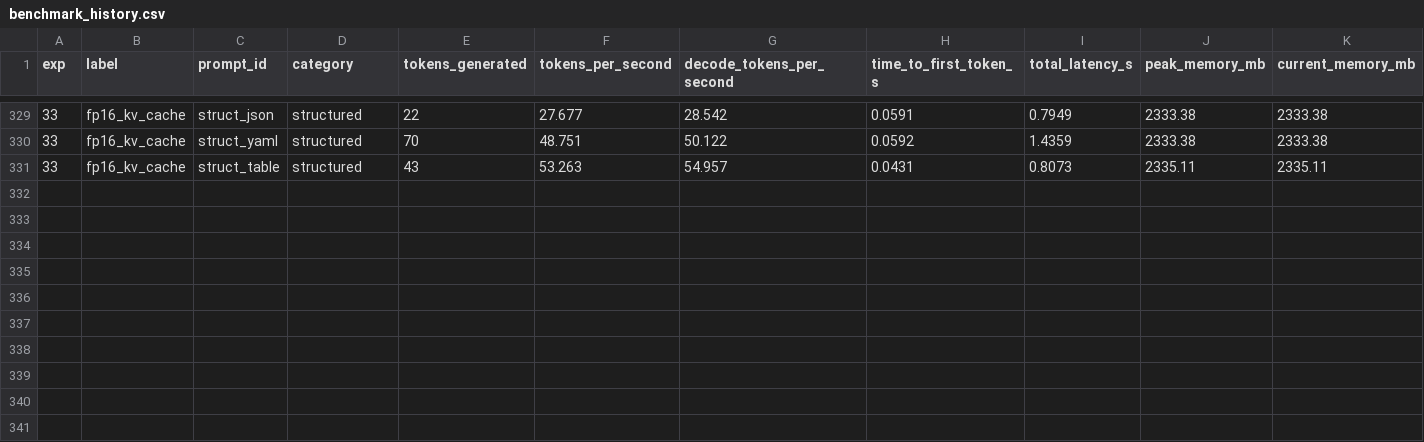
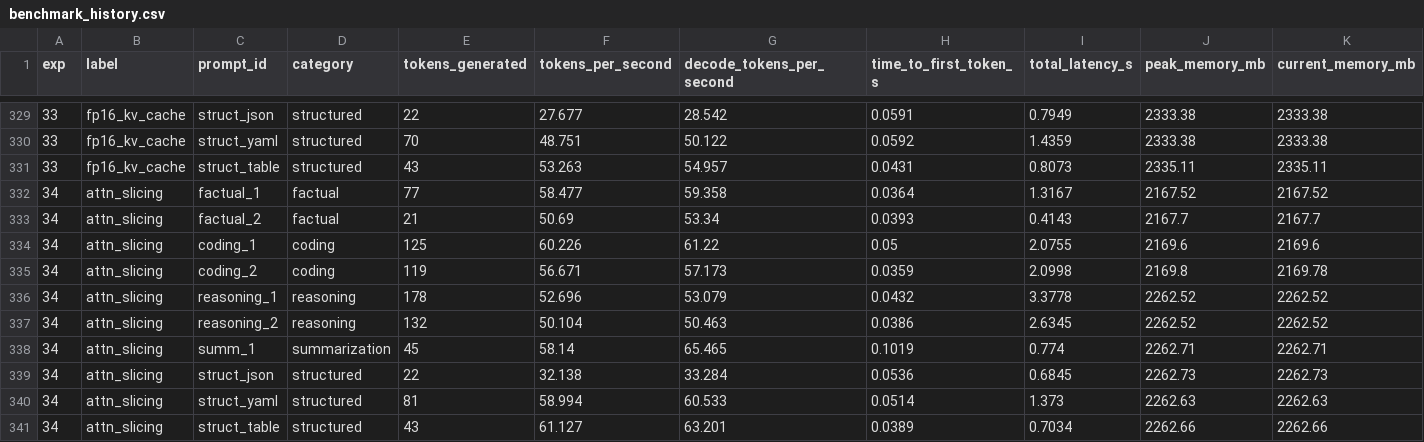
Before and after one commit to mauriciotorres-ds/flash-moe, a CSV file: inference-research/results/benchmark_history.csv, drawn as a sheet; only a part is shown, gaps mark what is left out; rows hold the shown columns only; the diff names each change by its address in the sheet, - before the commit and + after, or states it on an @@ line.

Commit message:
exp034: Attention slicing 53.926 tok/s — discard

```diff
--- a/inference-research/results/benchmark_history.csv
+++ b/inference-research/results/benchmark_history.csv
+row 332: 34 | attn_slicing | factual_1 | factual | 77 | 58.477 | 59.358 | 0.0364 | 1.3167 | 2167.52 | 2167.52
+row 333: 34 | attn_slicing | factual_2 | factual | 21 | 50.69 | 53.34 | 0.0393 | 0.4143 | 2167.7 | 2167.7
+row 334: 34 | attn_slicing | coding_1 | coding | 125 | 60.226 | 61.22 | 0.05 | 2.0755 | 2169.6 | 2169.6
+row 335: 34 | attn_slicing | coding_2 | coding | 119 | 56.671 | 57.173 | 0.0359 | 2.0998 | 2169.8 | 2169.78
+row 336: 34 | attn_slicing | reasoning_1 | reasoning | 178 | 52.696 | 53.079 | 0.0432 | 3.3778 | 2262.52 | 2262.52
+row 337: 34 | attn_slicing | reasoning_2 | reasoning | 132 | 50.104 | 50.463 | 0.0386 | 2.6345 | 2262.52 | 2262.52
+row 338: 34 | attn_slicing | summ_1 | summarization | 45 | 58.14 | 65.465 | 0.1019 | 0.774 | 2262.71 | 2262.71
+row 339: 34 | attn_slicing | struct_json | structured | 22 | 32.138 | 33.284 | 0.0536 | 0.6845 | 2262.73 | 2262.73
+row 340: 34 | attn_slicing | struct_yaml | structured | 81 | 58.994 | 60.533 | 0.0514 | 1.373 | 2262.63 | 2262.63
+row 341: 34 | attn_slicing | struct_table | structured | 43 | 61.127 | 63.201 | 0.0389 | 0.7034 | 2262.66 | 2262.66
```
Also changed, not shown: inference-research/results/experiments.csv, 4 other files.
